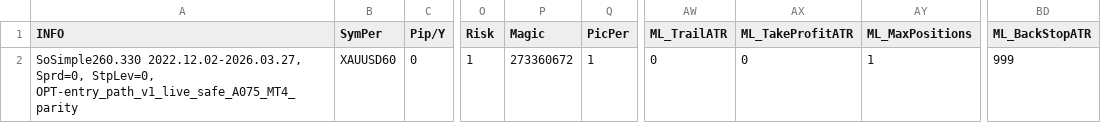
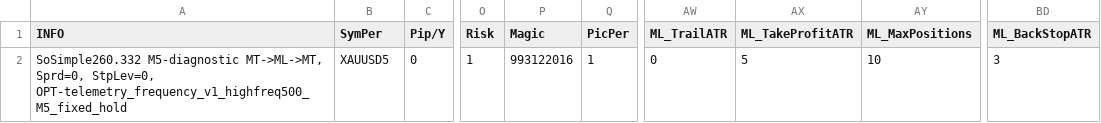
Before and after one commit to Hohlas/SoSimple, a CSV file: MT/tester/files/#.csv, drawn as a sheet; only a part is shown, gaps mark what is left out; the diff names each change by its address in the sheet, - before the commit and + after, or states it on an @@ line.

Commit message:
chore: switch telemetry diagnostic to m5

```diff
--- a/MT/tester/files/#.csv
+++ b/MT/tester/files/#.csv
-A2 (INFO): SoSimple260.330 2022.12.02-2026.03.27, Sprd=0, StpLev=0, OPT-entry_path_v1_live_safe_A075_MT4_parity
+A2 (INFO): SoSimple260.332 M5-diagnostic MT->ML->MT, Sprd=0, StpLev=0, OPT-telemetry_frequency_v1_highfreq500_M5_fixed_hold
-B2 (SymPer): XAUUSD60
+B2 (SymPer): XAUUSD5
-P2 (Magic): 273360672
+P2 (Magic): 993122016
-AX2 (ML_TakeProfitATR): 0
+AX2 (ML_TakeProfitATR): 5
-AY2 (ML_MaxPositions): 1
+AY2 (ML_MaxPositions): 10
-BD2 (ML_BackStopATR): 999
+BD2 (ML_BackStopATR): 3
```
Also changed, not shown: 11 other files.
